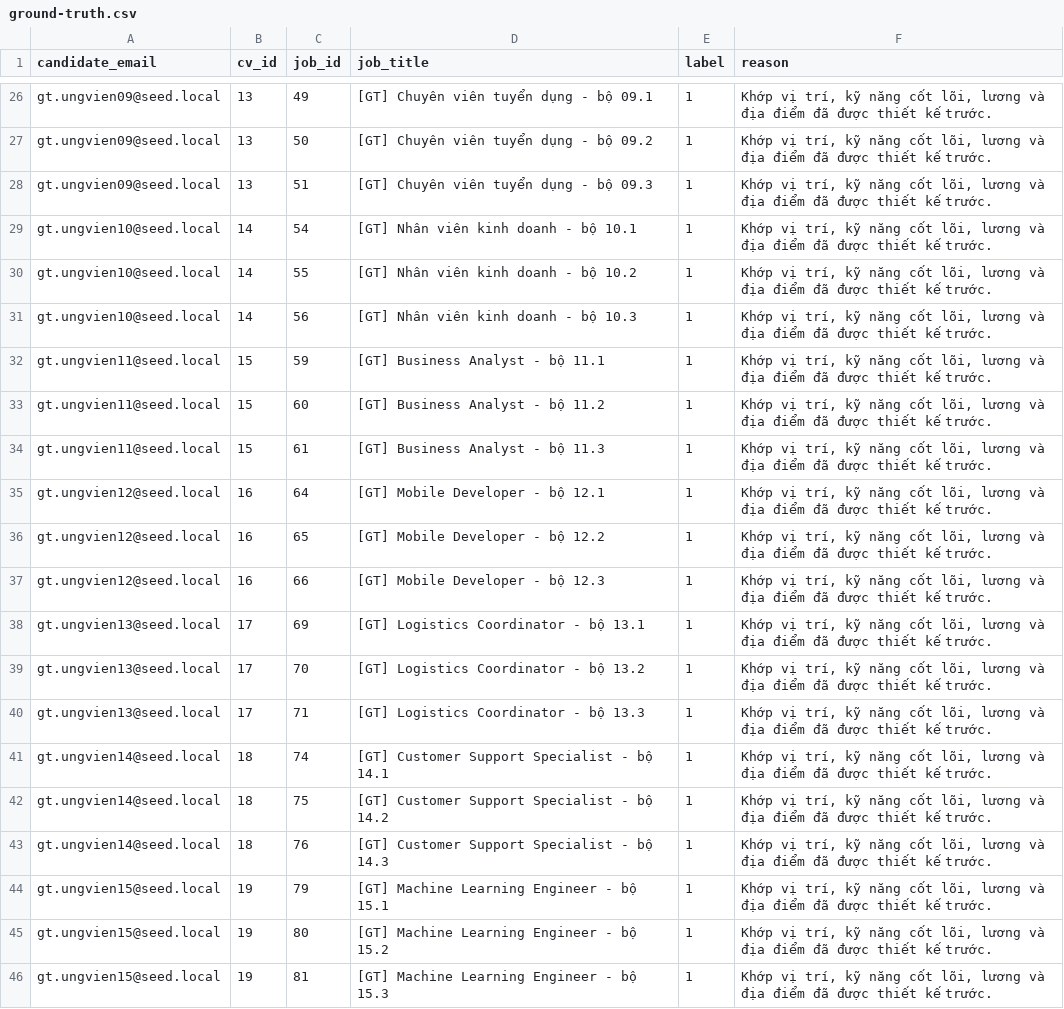
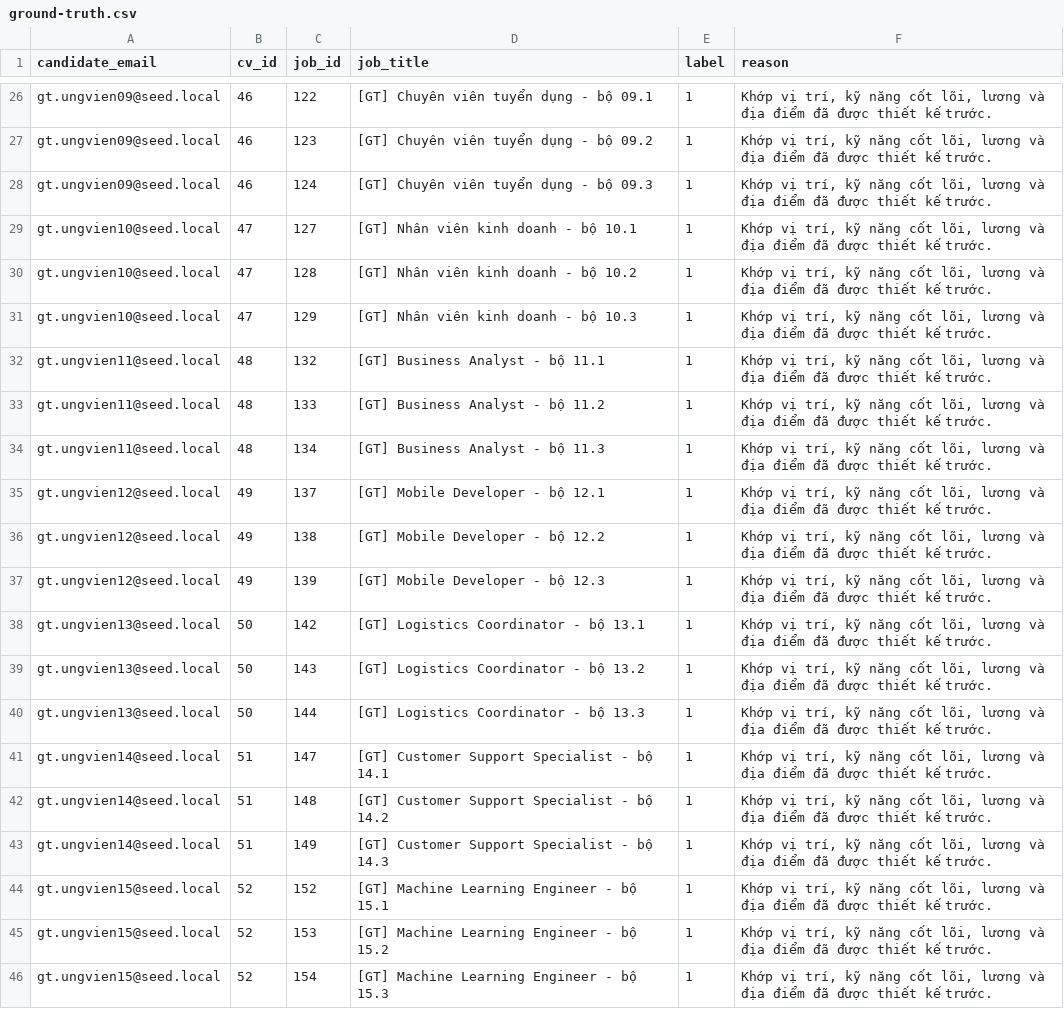
Before and after one commit to NgPhucs2375/Smart_Recruitment, a CSV file: ground-truth.csv, drawn as a sheet; only a part is shown, gaps mark what is left out; the diff covers the shown part only; the diff names each change by its address in the sheet, - before the commit and + after, or states it on an @@ line.

```diff
--- a/ground-truth.csv
+++ b/ground-truth.csv
-B26:B28 (cv_id): 13
+B26:B28 (cv_id): 46
-C26 (job_id): 49
+C26 (job_id): 122
-C27 (job_id): 50
+C27 (job_id): 123
-C28 (job_id): 51
+C28 (job_id): 124
-B29:B31 (cv_id): 14
+B29:B31 (cv_id): 47
-C29 (job_id): 54
+C29 (job_id): 127
-C30 (job_id): 55
+C30 (job_id): 128
-C31 (job_id): 56
+C31 (job_id): 129
-B32:B34 (cv_id): 15
+B32:B34 (cv_id): 48
-C32 (job_id): 59
+C32 (job_id): 132
-C33 (job_id): 60
+C33 (job_id): 133
-C34 (job_id): 61
+C34 (job_id): 134
-B35:B37 (cv_id): 16
+B35:B37 (cv_id): 49
-C35 (job_id): 64
+C35 (job_id): 137
-C36 (job_id): 65
+C36 (job_id): 138
-C37 (job_id): 66
+C37 (job_id): 139
-B38:B40 (cv_id): 17
+B38:B40 (cv_id): 50
-C38 (job_id): 69
+C38 (job_id): 142
-C39 (job_id): 70
+C39 (job_id): 143
-C40 (job_id): 71
+C40 (job_id): 144
-B41:B43 (cv_id): 18
+B41:B43 (cv_id): 51
-C41 (job_id): 74
+C41 (job_id): 147
-C42 (job_id): 75
+C42 (job_id): 148
-C43 (job_id): 76
+C43 (job_id): 149
-B44:B46 (cv_id): 19
+B44:B46 (cv_id): 52
-C44 (job_id): 79
+C44 (job_id): 152
-C45 (job_id): 80
+C45 (job_id): 153
-C46 (job_id): 81
+C46 (job_id): 154
```
Also changed, not shown: 48 edited cells elsewhere in this file, 1 other file.
